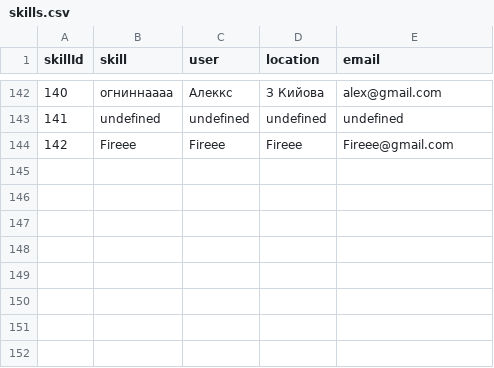
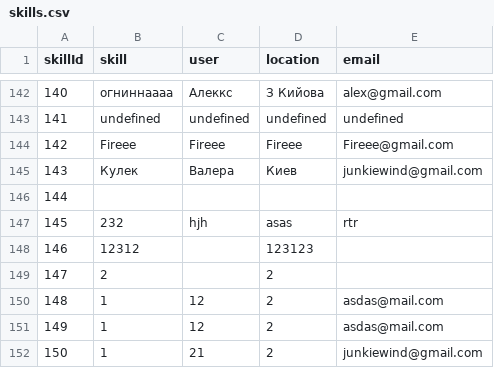
Before and after one commit to junkiewind/ukrainianskills, a CSV file: db/skills.csv, drawn as a sheet; only a part is shown, gaps mark what is left out.

```diff
--- a/db/skills.csv
+++ b/db/skills.csv
@@ -144 +144,9 @@ skillId,skill,user,location,email
 142,Fireee,Fireee,Fireee,Fireee@gmail.com
+143,Кулек,Валера,Киев,junkiewind@gmail.com
+144,,,,
+145,232,hjh,asas,rtr
+146,12312,,123123,
+147,2,,2,
+148,1,12,2,asdas@mail.com
+149,1,12,2,asdas@mail.com
+150,1,21,2,junkiewind@gmail.com
```
Also changed, not shown: 3 other files.
